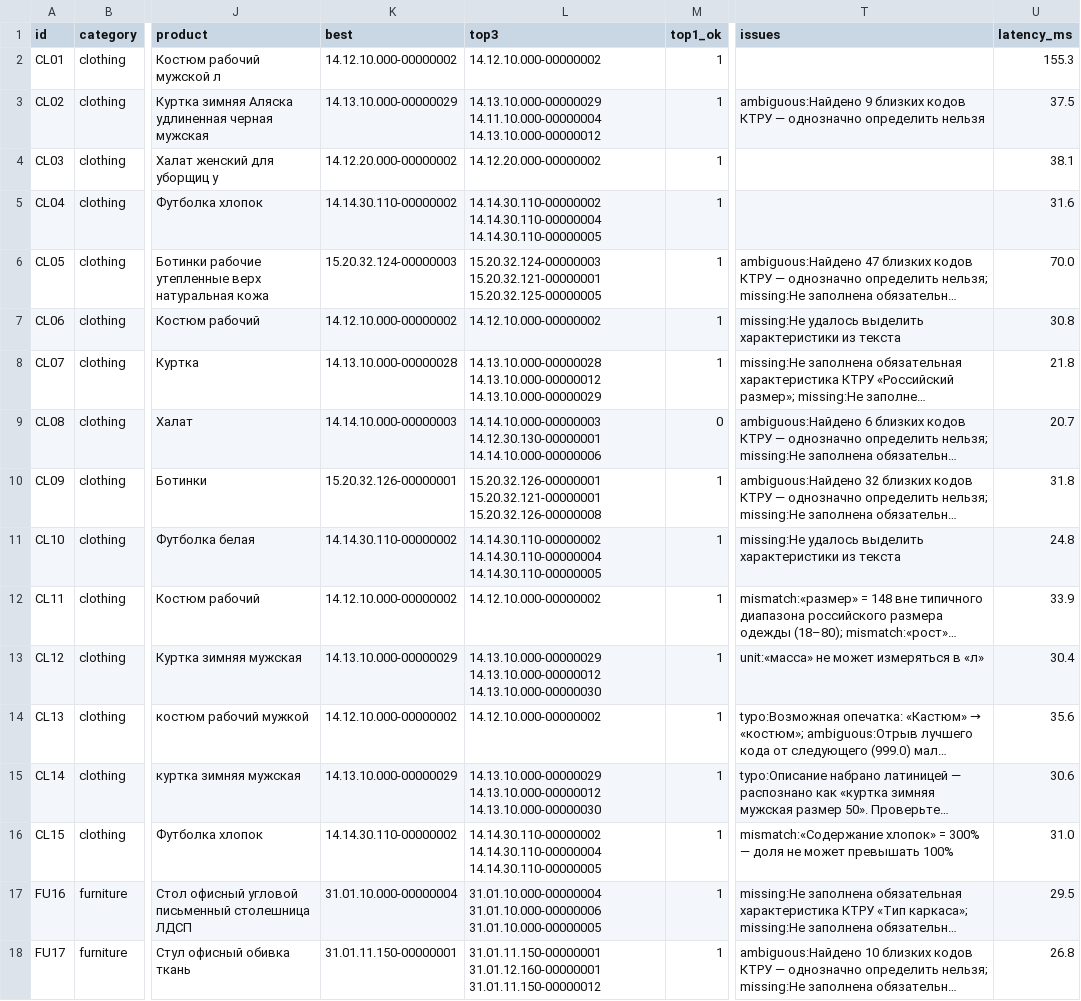
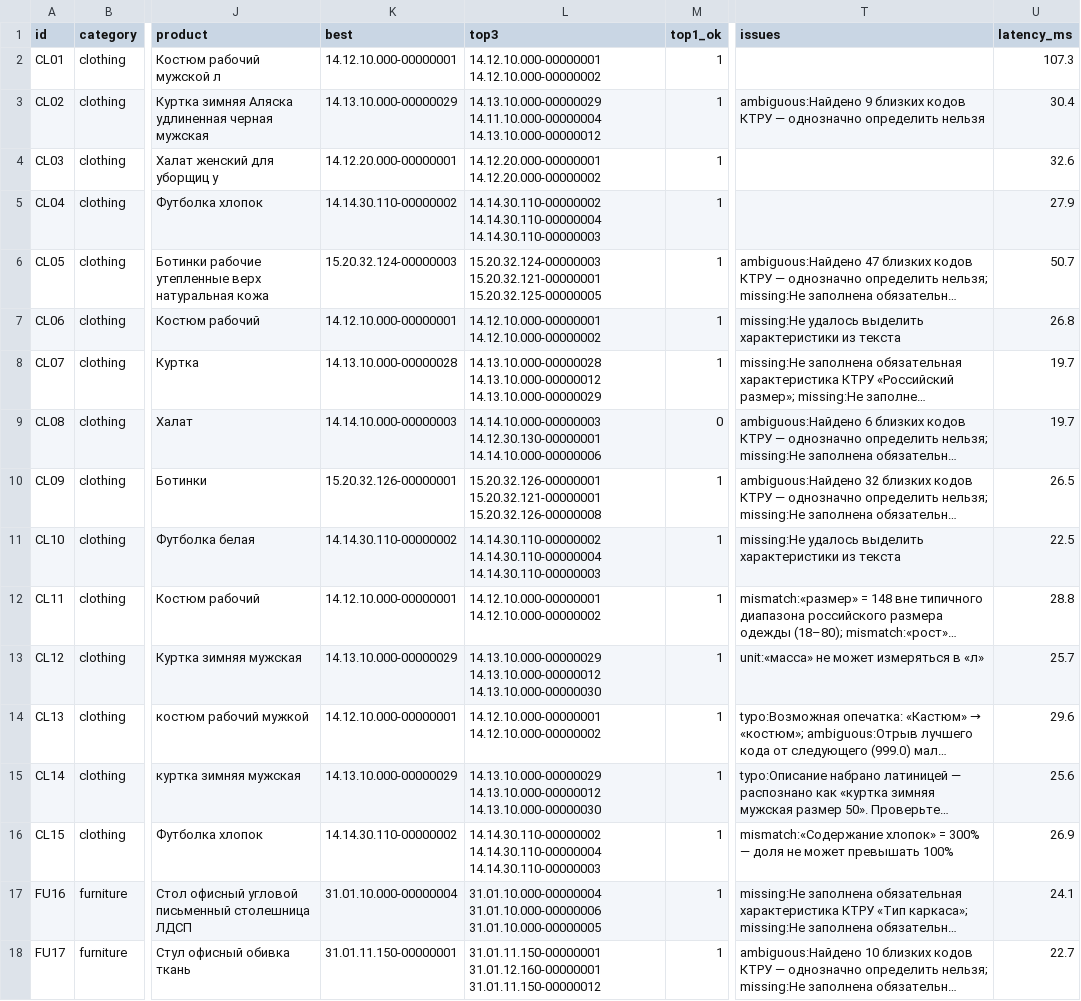
Before and after one commit to Telman3000/Tender-Hack-2026-based-on-bots-, a CSV file: qa/results.csv, drawn as a sheet; only a part is shown, gaps mark what is left out; long unchanged cells end in …; the diff covers the shown part only; the diff names each change by its address in the sheet, - before the commit and + after, or states it on an @@ line.

```diff
--- a/qa/results.csv
+++ b/qa/results.csv
-K2 (best): 14.12.10.000-00000002
+K2 (best): 14.12.10.000-00000001
-L2 (top3): 14.12.10.000-00000002
+L2 (top3): 14.12.10.000-00000001 14.12.10.000-00000002
-U2 (latency_ms): 155.3
+U2 (latency_ms): 107.3
-U3 (latency_ms): 37.5
+U3 (latency_ms): 30.4
-K4 (best): 14.12.20.000-00000002
+K4 (best): 14.12.20.000-00000001
-L4 (top3): 14.12.20.000-00000002
+L4 (top3): 14.12.20.000-00000001 14.12.20.000-00000002
-U4 (latency_ms): 38.1
+U4 (latency_ms): 32.6
-L5 (top3): 14.14.30.110-00000002 14.14.30.110-00000004 14.14.30.110-00000005
+L5 (top3): 14.14.30.110-00000002 14.14.30.110-00000004 14.14.30.110-00000003
-U5 (latency_ms): 31.6
+U5 (latency_ms): 27.9
-U6 (latency_ms): 70.0
+U6 (latency_ms): 50.7
-K7 (best): 14.12.10.000-00000002
+K7 (best): 14.12.10.000-00000001
-L7 (top3): 14.12.10.000-00000002
+L7 (top3): 14.12.10.000-00000001 14.12.10.000-00000002
-U7 (latency_ms): 30.8
+U7 (latency_ms): 26.8
-U8 (latency_ms): 21.8
+U8 (latency_ms): 19.7
-U9 (latency_ms): 20.7
+U9 (latency_ms): 19.7
-U10 (latency_ms): 31.8
+U10 (latency_ms): 26.5
-L11 (top3): 14.14.30.110-00000002 14.14.30.110-00000004 14.14.30.110-00000005
+L11 (top3): 14.14.30.110-00000002 14.14.30.110-00000004 14.14.30.110-00000003
-U11 (latency_ms): 24.8
+U11 (latency_ms): 22.5
-K12 (best): 14.12.10.000-00000002
+K12 (best): 14.12.10.000-00000001
-L12 (top3): 14.12.10.000-00000002
+L12 (top3): 14.12.10.000-00000001 14.12.10.000-00000002
-U12 (latency_ms): 33.9
+U12 (latency_ms): 28.8
-U13 (latency_ms): 30.4
+U13 (latency_ms): 25.7
-K14 (best): 14.12.10.000-00000002
+K14 (best): 14.12.10.000-00000001
-L14 (top3): 14.12.10.000-00000002
+L14 (top3): 14.12.10.000-00000001 14.12.10.000-00000002
-U14 (latency_ms): 35.6
+U14 (latency_ms): 29.6
-U15 (latency_ms): 30.6
+U15 (latency_ms): 25.6
-L16 (top3): 14.14.30.110-00000002 14.14.30.110-00000004 14.14.30.110-00000005
+L16 (top3): 14.14.30.110-00000002 14.14.30.110-00000004 14.14.30.110-00000003
-U16 (latency_ms): 31.0
+U16 (latency_ms): 26.9
-U17 (latency_ms): 29.5
+U17 (latency_ms): 24.1
-U18 (latency_ms): 26.8
+U18 (latency_ms): 22.7
```
Also changed, not shown: 45 edited cells elsewhere in this file, qa/errors_results.csv, 17 other files.
